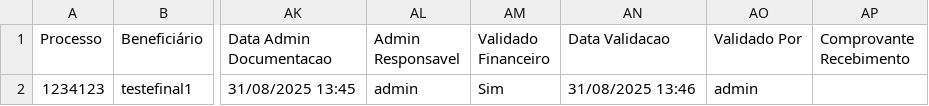
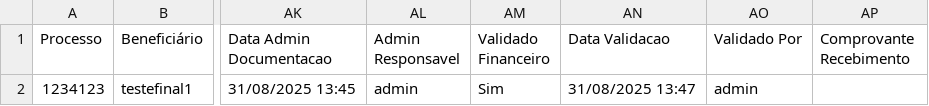
Before and after one commit to leoparipiranga/capistrano_processos, a CSV file: bases/lista_rpv.csv, drawn as a sheet; only a part is shown, gaps mark what is left out; the diff names each change by its address in the sheet, - before the commit and + after, or states it on an @@ line.

Commit message:
Atualização via Streamlit 31/08/2025 13:47:07

```diff
--- a/bases/lista_rpv.csv
+++ b/bases/lista_rpv.csv
-AN2 (Data Validacao): 31/08/2025 13:46
+AN2 (Data Validacao): 31/08/2025 13:47
```
